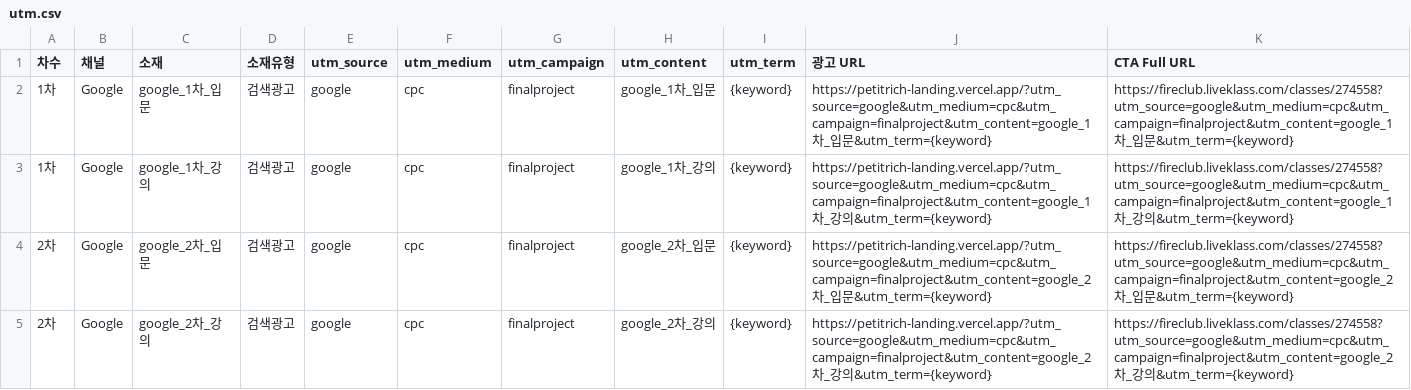
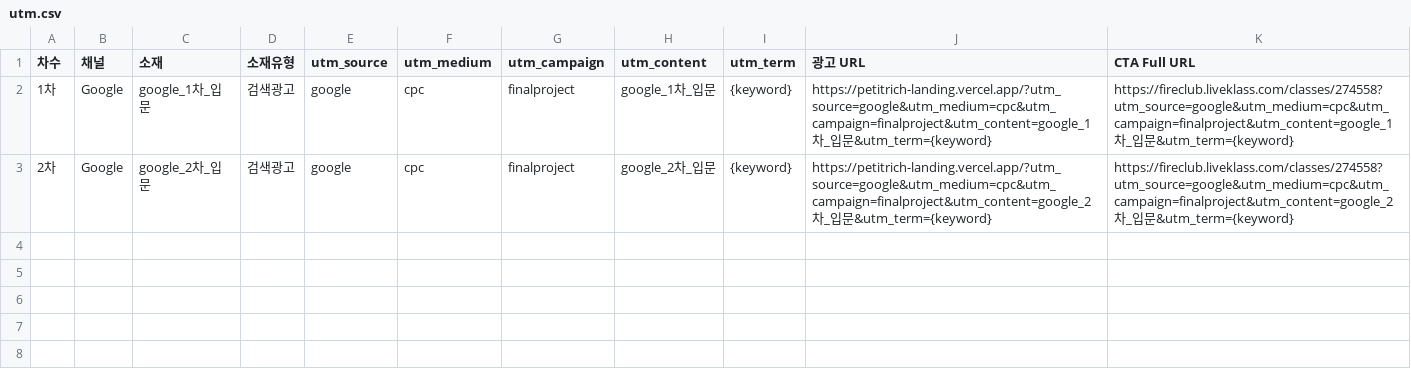
Before and after one commit to jjbb3239-pixel/final_project_marketing, a CSV file: 06_ads_tracking/utm.csv, drawn as a sheet; the diff names each change by its address in the sheet, - before the commit and + after, or states it on an @@ line.

```diff
--- a/06_ads_tracking/utm.csv
+++ b/06_ads_tracking/utm.csv
-row 3: 1차 | Google | google_1차_강의 | 검색광고 | google | cpc | finalproject | google_1차_강의 | {keyword} | https://petitrich-landing.vercel.app/?utm_source=google&utm_medium=cpc&utm_campaign=finalproject&utm_content=google_1차_강의&utm_term={keyword} | https://fireclub.liveklass.com/classes/274558?utm_source=google&utm_medium=cpc&utm_campaign=finalproject&utm_content=google_1차_강의&utm_term={keyword}
-row 5: 2차 | Google | google_2차_강의 | 검색광고 | google | cpc | finalproject | google_2차_강의 | {keyword} | https://petitrich-landing.vercel.app/?utm_source=google&utm_medium=cpc&utm_campaign=finalproject&utm_content=google_2차_강의&utm_term={keyword} | https://fireclub.liveklass.com/classes/274558?utm_source=google&utm_medium=cpc&utm_campaign=finalproject&utm_content=google_2차_강의&utm_term={keyword}
```
Also changed, not shown: 2 other files.
